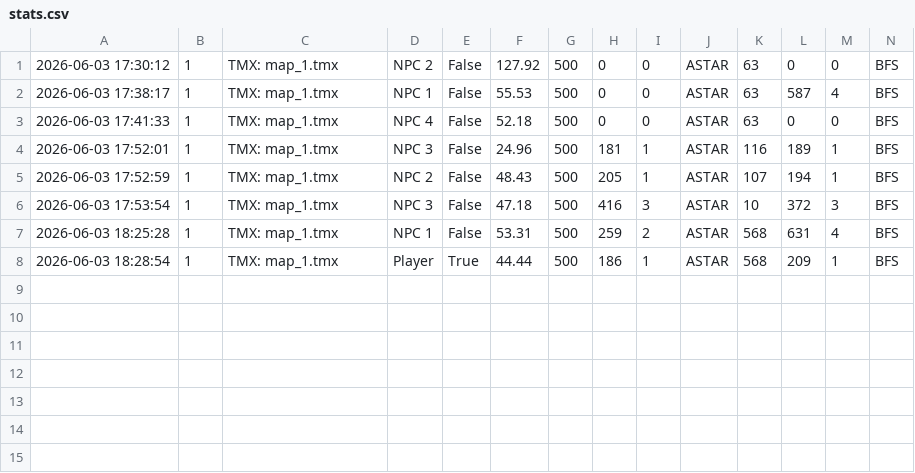
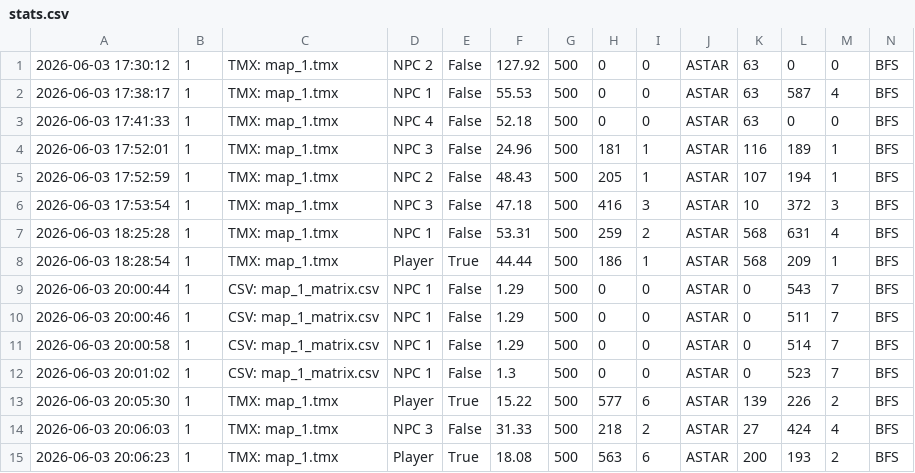
Before and after one commit to ShipperDeliveryTeam/Super-Delivery-Game, a CSV file: stats.csv, drawn as a sheet; only a part is shown; rows hold the shown columns only; the diff names each change by its address in the sheet, - before the commit and + after, or states it on an @@ line.

```diff
--- a/stats.csv
+++ b/stats.csv
+row 9: 2026-06-03 20:00:44 | 1 | CSV: map_1_matrix.csv | NPC 1 | False | 1.29 | 500 | 0 | 0 | ASTAR | 0 | 543 | 7 | BFS
+row 10: 2026-06-03 20:00:46 | 1 | CSV: map_1_matrix.csv | NPC 1 | False | 1.29 | 500 | 0 | 0 | ASTAR | 0 | 511 | 7 | BFS
+row 11: 2026-06-03 20:00:58 | 1 | CSV: map_1_matrix.csv | NPC 1 | False | 1.29 | 500 | 0 | 0 | ASTAR | 0 | 514 | 7 | BFS
+row 12: 2026-06-03 20:01:02 | 1 | CSV: map_1_matrix.csv | NPC 1 | False | 1.3 | 500 | 0 | 0 | ASTAR | 0 | 523 | 7 | BFS
+row 13: 2026-06-03 20:05:30 | 1 | TMX: map_1.tmx | Player | True | 15.22 | 500 | 577 | 6 | ASTAR | 139 | 226 | 2 | BFS
+row 14: 2026-06-03 20:06:03 | 1 | TMX: map_1.tmx | NPC 3 | False | 31.33 | 500 | 218 | 2 | ASTAR | 27 | 424 | 4 | BFS
+row 15: 2026-06-03 20:06:23 | 1 | TMX: map_1.tmx | Player | True | 18.08 | 500 | 563 | 6 | ASTAR | 200 | 193 | 2 | BFS
```
Also changed, not shown: 45 other files.
